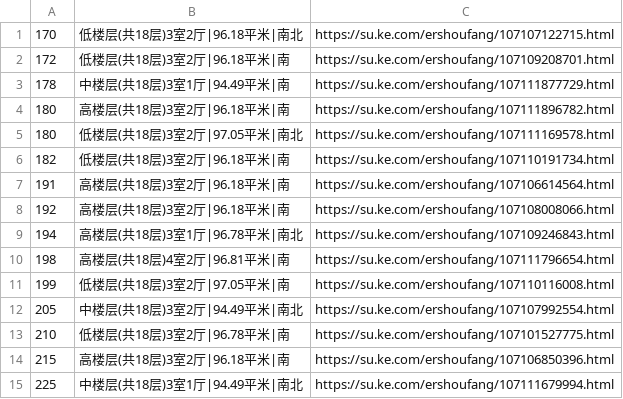
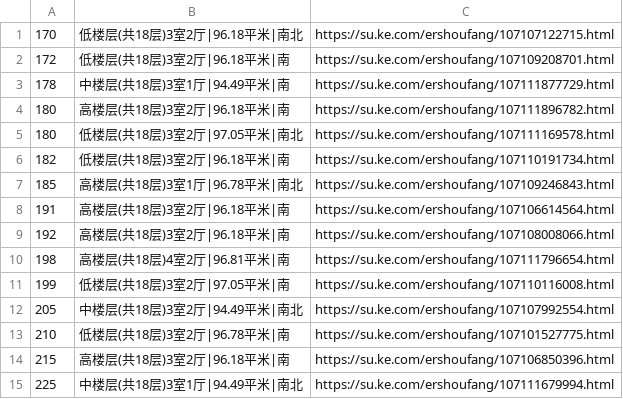
Before and after one commit to mengke1028/keke_git, a CSV file: 金御华府.csv, drawn as a sheet.

Commit message:
金御1

```diff
--- a/金御华府.csv
+++ b/金御华府.csv
@@ -6,5 +6,5 @@
 182,低楼层(共18层)3室2厅|96.18平米|南,https://su.ke.com/ershoufang/107110191734.html
+185,高楼层(共18层)3室1厅|96.78平米|南北,https://su.ke.com/ershoufang/107109246843.html
 191,高楼层(共18层)3室2厅|96.18平米|南,https://su.ke.com/ershoufang/107106614564.html
 192,高楼层(共18层)3室2厅|96.18平米|南,https://su.ke.com/ershoufang/107108008066.html
-194,高楼层(共18层)3室1厅|96.78平米|南北,https://su.ke.com/ershoufang/107109246843.html
 198,高楼层(共18层)4室2厅|96.81平米|南,https://su.ke.com/ershoufang/107111796654.html
```
